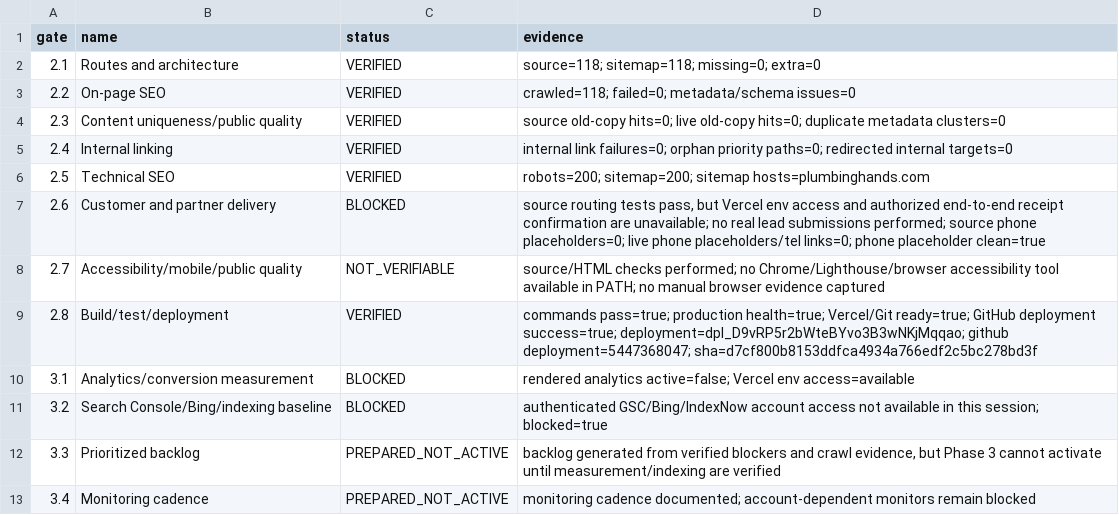
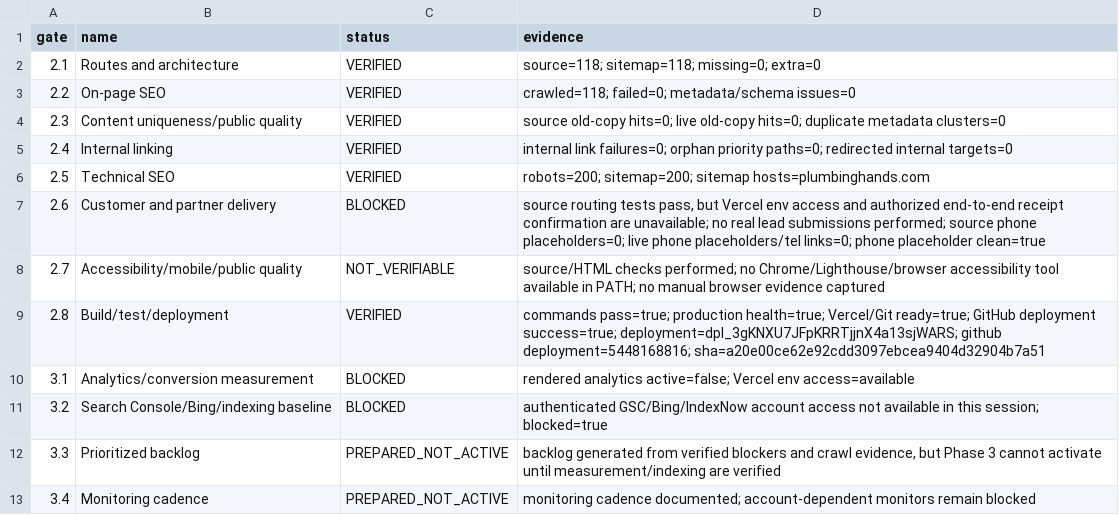
Before and after one commit to affankhan147-arch/ppc-website, a CSV file: reports/closeout_gate_matrix_2026-07-15.csv, drawn as a sheet.

```diff
--- a/reports/closeout_gate_matrix_2026-07-15.csv
+++ b/reports/closeout_gate_matrix_2026-07-15.csv
@@ -8,3 +8,3 @@
 "2.7","Accessibility/mobile/public quality","NOT_VERIFIABLE","source/HTML checks performed; no Chrome/Lighthouse/browser accessibility tool available in PATH; no manual browser evidence captured"
-"2.8","Build/test/deployment","VERIFIED","commands pass=true; production health=true; Vercel/Git ready=true; GitHub deployment success=true; deployment=dpl_D9vRP5r2bWteBYvo3B3wNKjMqqao; github deployment=5447368047; sha=d7cf800b8153ddfca4934a766edf2c5bc278bd3f"
+"2.8","Build/test/deployment","VERIFIED","commands pass=true; production health=true; Vercel/Git ready=true; GitHub deployment success=true; deployment=dpl_3gKNXU7JFpKRRTjjnX4a13sjWARS; github deployment=5448168816; sha=a20e00ce62e92cdd3097ebcea9404d32904b7a51"
 "3.1","Analytics/conversion measurement","BLOCKED","rendered analytics active=false; Vercel env access=available"
```
Also changed, not shown: reports/closeout_command_log_2026-07-15.csv, reports/closeout_form_call_routing_2026-07-15.csv, 15 other files.
